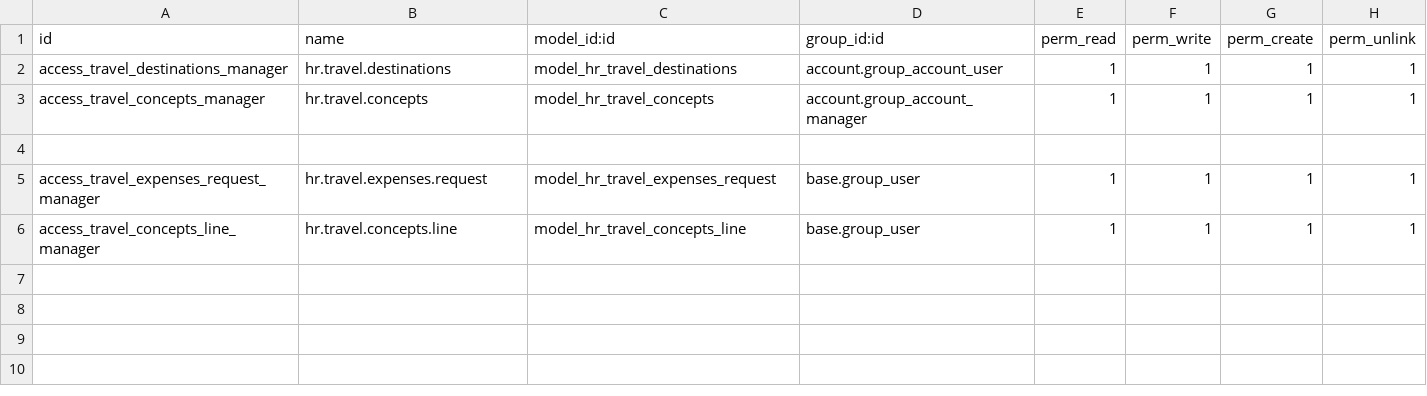
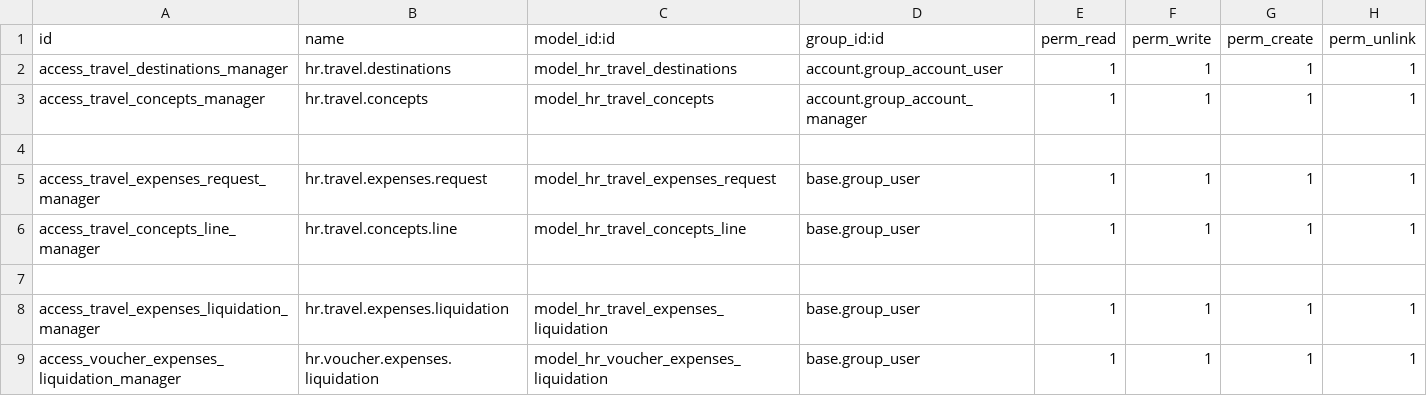
Before and after one commit to elitumgroup/eliterp-v12, a CSV file: eliterp_hr_travel_expenses/security/ir.model.access.csv, drawn as a sheet.

```diff
--- a/eliterp_hr_travel_expenses/security/ir.model.access.csv
+++ b/eliterp_hr_travel_expenses/security/ir.model.access.csv
@@ -6 +6,4 @@ access_travel_expenses_request_manager,hr.travel.expenses.request,model_hr_trave
 access_travel_concepts_line_manager,hr.travel.concepts.line,model_hr_travel_concepts_line,base.group_user,1,1,1,1
+
+access_travel_expenses_liquidation_manager,hr.travel.expenses.liquidation,model_hr_travel_expenses_liquidation,base.group_user,1,1,1,1
+access_voucher_expenses_liquidation_manager,hr.voucher.expenses.liquidation,model_hr_voucher_expenses_liquidation,base.group_user,1,1,1,1
```
Also changed, not shown: 6 other files.
